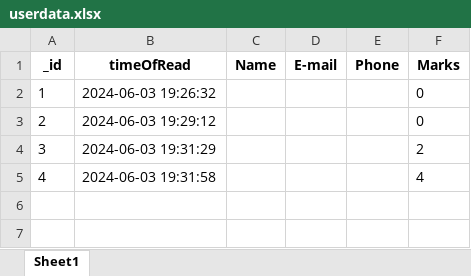
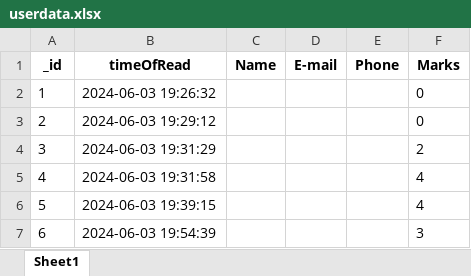
Before and after one commit to nikitaputintsevprogramming/Flask-Temlplate-Quiz, an Excel workbook: userdata.xlsx, sheet Sheet1, drawn as a sheet; values as stored, in another font and other column widths than the file's, no borders; the diff names each change by its address in the sheet, - before the commit and + after, or states it on an @@ line.

```diff
--- a/userdata.xlsx (sheet Sheet1)
+++ b/userdata.xlsx (sheet Sheet1)
+row 6: 5 | 2024-06-03 19:39:15 |  |  |  | 4
+row 7: 6 | 2024-06-03 19:54:39 |  |  |  | 3
```
Also changed, not shown: 3 other files.
